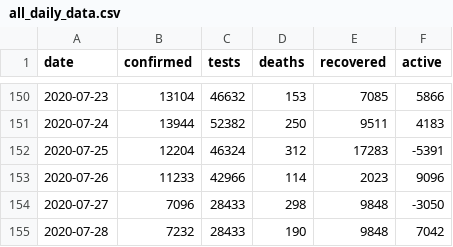
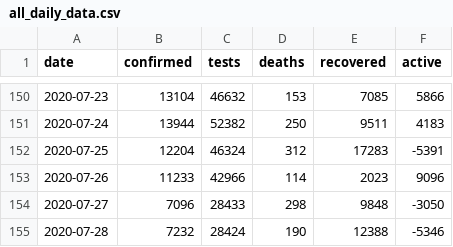
Before and after one commit to SimonRosen173/Covid19SAData, a CSV file: data/all_daily_data.csv, drawn as a sheet; only a part is shown, gaps mark what is left out.

Commit message:
[auto] Data updated - 2020-07-29  8:00:38.37

```diff
--- a/data/all_daily_data.csv
+++ b/data/all_daily_data.csv
@@ -154,2 +154,2 @@ date,confirmed,tests,deaths,recovered,active
 2020-07-27,7096,28433,298,9848,-3050
-2020-07-28,7232,28433,190,9848,7042
+2020-07-28,7232,28424,190,12388,-5346
```
Also changed, not shown: data/all_cum_data.csv, data/gen_data.csv, 32 other files.
